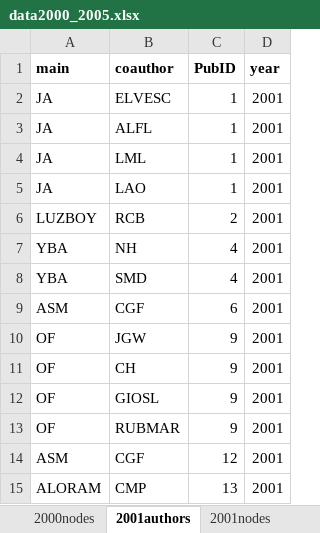
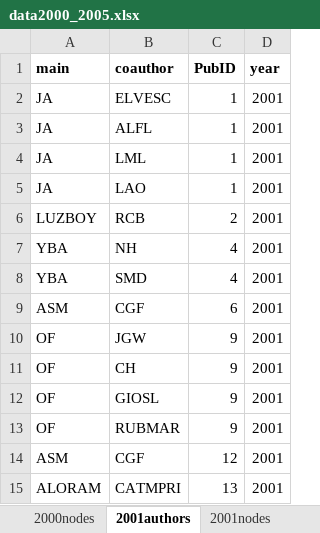
Before and after one commit to PEGutierrezF/NetworkAnalysis, an Excel workbook: data/data2000_2005.xlsx, sheet 2001authors, drawn as a sheet; values as stored, in another font and other column widths than the file's, no borders; the diff names each change by its address in the sheet, - before the commit and + after, or states it on an @@ line.

```diff
--- a/data/data2000_2005.xlsx (sheet 2001authors)
+++ b/data/data2000_2005.xlsx (sheet 2001authors)
-B15 (coauthor): CMP
+B15 (coauthor): CATMPRI
```
Also changed, not shown: sheet 2002nodes, sheet 2002authors, sheet 2000nodes, sheet 2001nodes, 4 other files.
